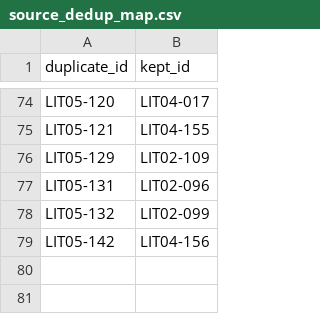
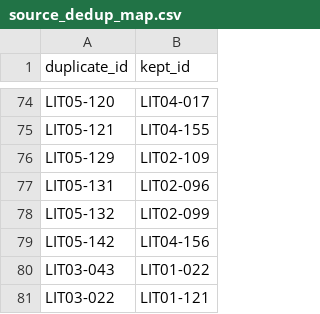
Before and after one commit to gargamelhaha/Kit, a CSV file: research/evidence/source_dedup_map.csv, drawn as a sheet; only a part is shown, gaps mark what is left out; the diff names each change by its address in the sheet, - before the commit and + after, or states it on an @@ line.

```diff
--- a/research/evidence/source_dedup_map.csv
+++ b/research/evidence/source_dedup_map.csv
+row 80: LIT03-043 | LIT01-022
+row 81: LIT03-022 | LIT01-121
```
Also changed, not shown: research/SOURCE_REGISTRY.csv, 6 other files.
